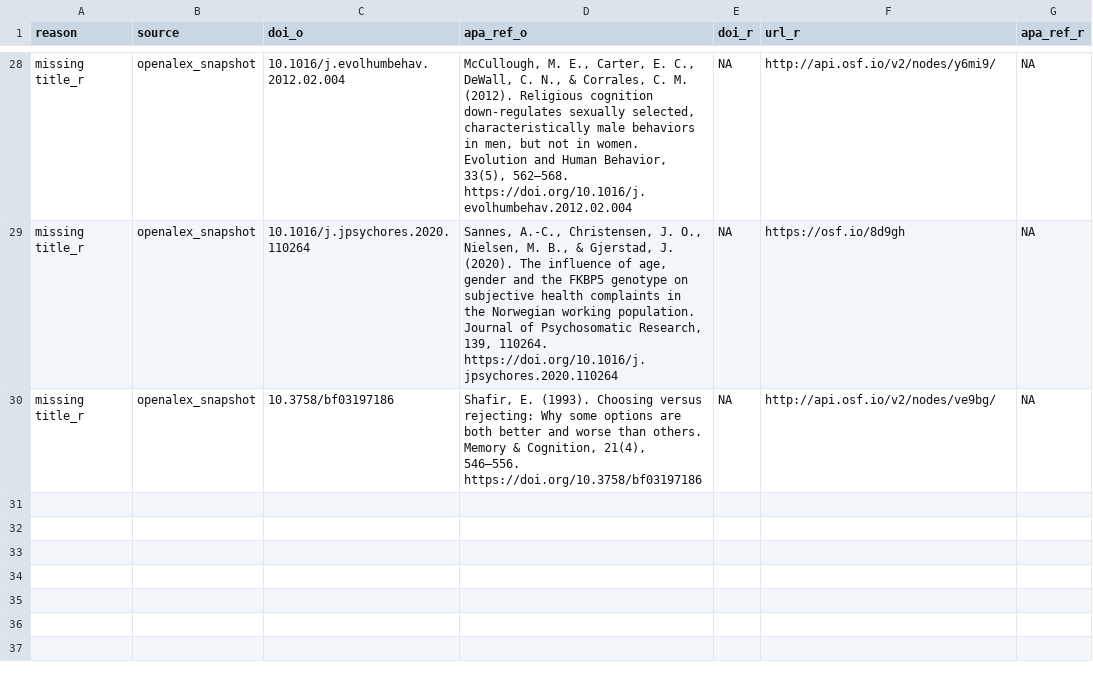
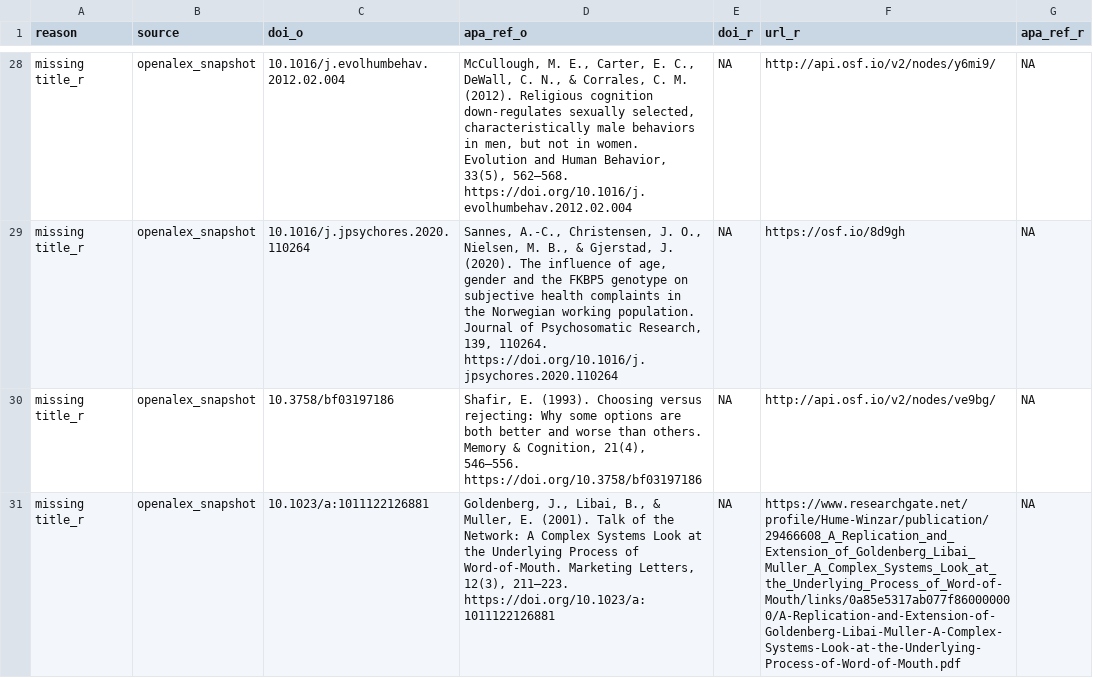
Before and after one commit to forrtproject/fred-data, a CSV file: output/flora_export_log.csv, drawn as a sheet; only a part is shown, gaps mark what is left out; the diff names each change by its address in the sheet, - before the commit and + after, or states it on an @@ line.

```diff
--- a/output/flora_export_log.csv
+++ b/output/flora_export_log.csv
+row 31: missing title_r | openalex_snapshot | 10.1023/a:1011122126881 | Goldenberg, J., Libai, B., & Muller, E. (2001). Talk of the Network: A Complex Systems Look at the Underlying Process of Word-of-Mouth. Marketing Letters, 12(3), 211–223. https://doi.org/10.1023/a:1011122126881 | NA | https://www.researchgate.net/profile/Hume-Winzar/publication/29466608_A_Replication_and_Extension_of_Goldenberg_Libai_Muller_A_Complex_Systems_Look_at_the_Underlying_Process_of_Word-of-Mouth/links/0a85e5317ab077f860000000/A-Replication-and-Extension-of-Goldenberg-Libai-Muller-A-Complex-Systems-Look-at-the-Underlying-Process-of-Word-of-Mouth.pdf | NA
```
Also changed, not shown: cache/openalex_keywords_language.csv, cache/unpaywall_oa.csv, 5 other files.
